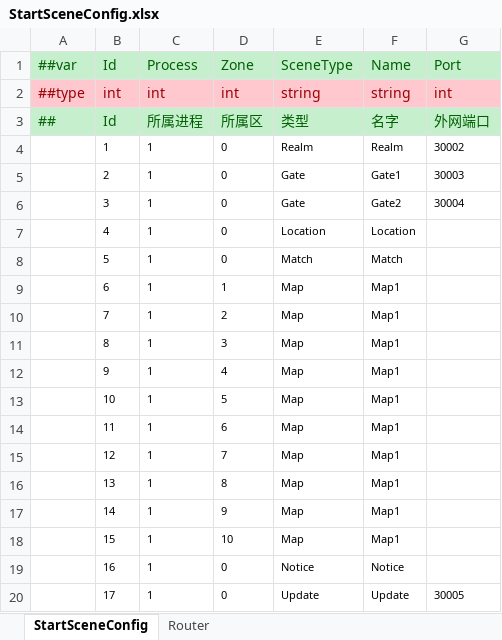
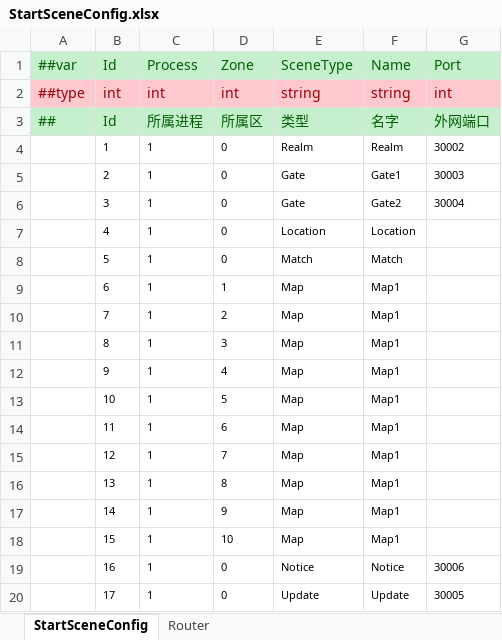
Before and after one commit to zengxin1005/ET8-RollingServer, an Excel workbook: Config/Excel/StartConfig/Localhost/StartSceneConfig.xlsx, sheet StartSceneConfig, drawn as a sheet; values as stored, in another font and other column widths than the file's, no borders; the diff names each change by its address in the sheet, - before the commit and + after, or states it on an @@ line.

Commit message:
同步下

```diff
--- a/Config/Excel/StartConfig/Localhost/StartSceneConfig.xlsx (sheet StartSceneConfig)
+++ b/Config/Excel/StartConfig/Localhost/StartSceneConfig.xlsx (sheet StartSceneConfig)
-G19 (Port): (empty)
+G19 (Port): 30006
```
